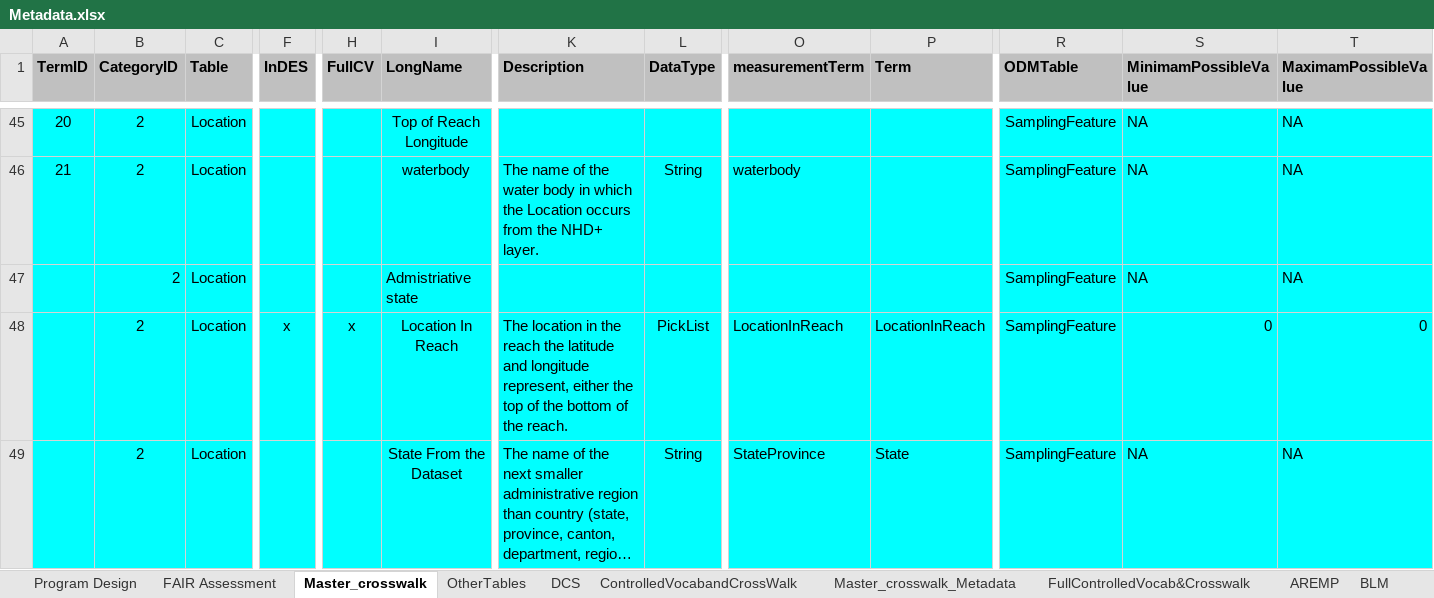
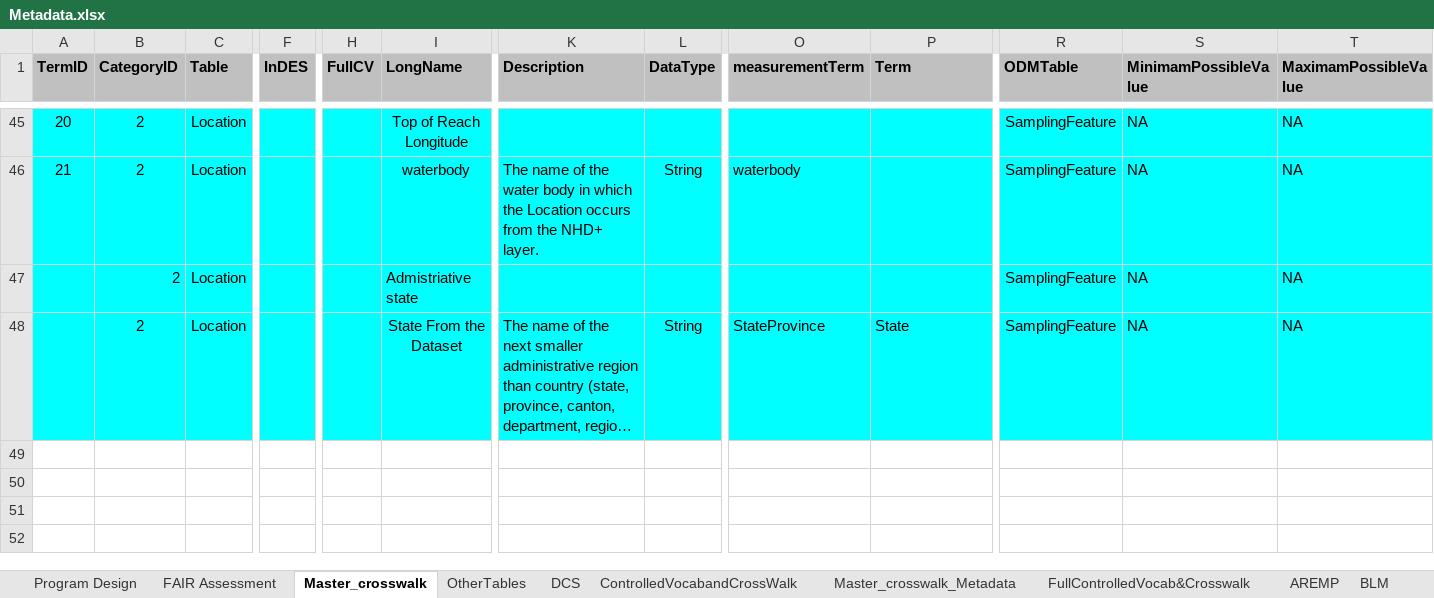
Before and after one commit to rascully/Stream-Monitoring-Data-Exchange-Specifications, an Excel workbook: Data/Metadata.xlsx, sheet Master_crosswalk, drawn as a sheet; only a part is shown, gaps mark what is left out; long unchanged cells end in …; values as stored, in another font and other column widths than the file's, no borders; table styles not drawn; rows hold the shown columns only; the diff names each change by its address in the sheet, - before the commit and + after, or states it on an @@ line.

Commit message:
Update tables

```diff
--- a/Data/Metadata.xlsx (sheet Master_crosswalk)
+++ b/Data/Metadata.xlsx (sheet Master_crosswalk)
-row 48:  | 2 | Location | x | x | Location In Reach | The location in the reach the latitude and longitude represent, either the top of the bottom of the reach. | PickList | LocationInReach | LocationInReach | SamplingFeature | 0 | 0
```
Also changed, not shown: Tables/ODM2_DarwinCore_StreamHabitat_ExchangeSpecifications.xlsx, 5 other files.
